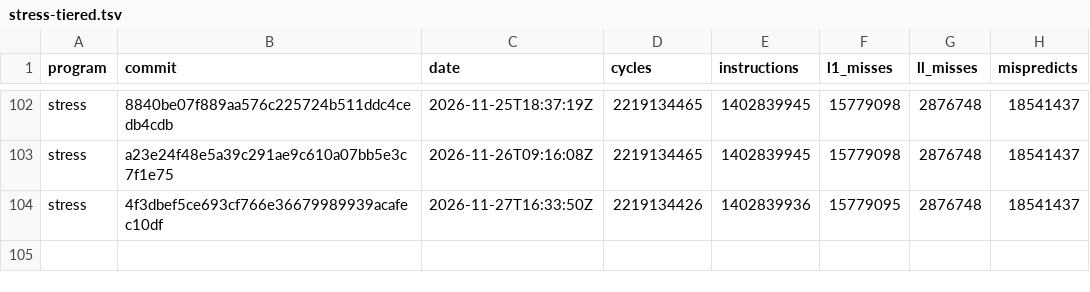
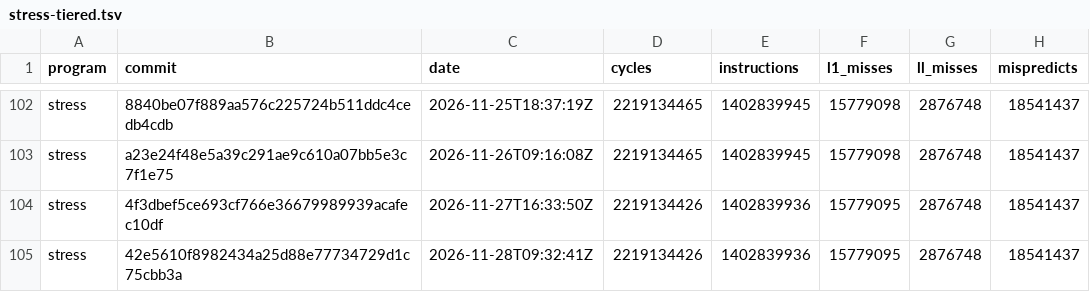
Before and after one commit to zane-lang/compiler, a TSV file: stress-tiered.tsv, drawn as a sheet; only a part is shown, gaps mark what is left out.

```diff
--- a/stress-tiered.tsv
+++ b/stress-tiered.tsv
@@ -104 +104,2 @@ stress	a23e24f48e5a39c291ae9c610a07bb5e3c7f1e75	2026-11-26T09:16:08Z	2219134465
 stress	4f3dbef5ce693cf766e36679989939acafec10df	2026-11-27T16:33:50Z	2219134426	1402839936	15779095	2876748	18541437
+stress	42e5610f8982434a25d88e77734729d1c75cbb3a	2026-11-28T09:32:41Z	2219134426	1402839936	15779095	2876748	18541437
```
Also changed, not shown: latest.tsv, stress-plain.tsv, 1 other file.
